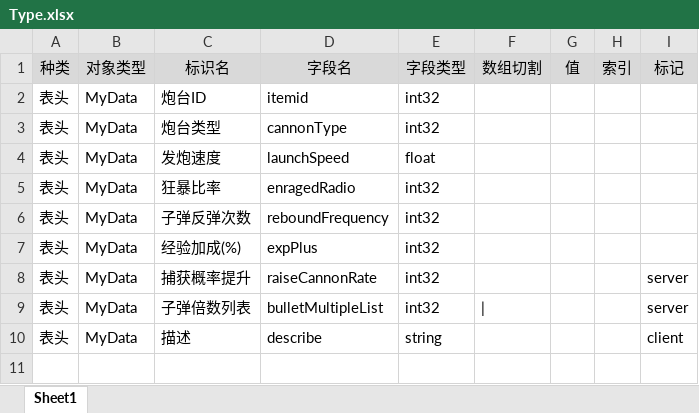
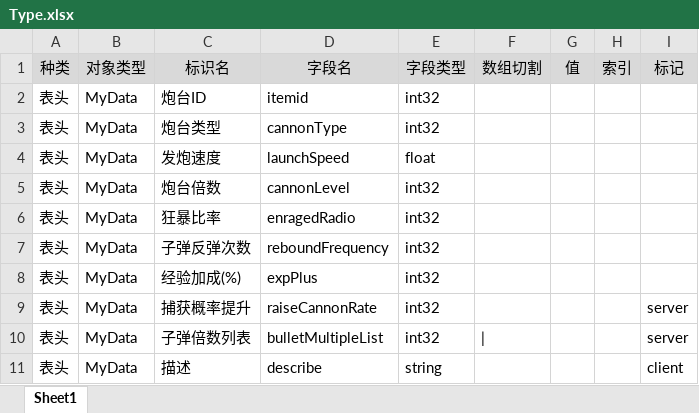
Before and after one commit to nieyanbing/fish-config, an Excel workbook: 炮塔/Type.xlsx, sheet Sheet1, drawn as a sheet; values as stored, in another font and other column widths than the file's, no borders; the diff names each change by its address in the sheet, - before the commit and + after, or states it on an @@ line.

```diff
--- a/炮塔/Type.xlsx (sheet Sheet1)
+++ b/炮塔/Type.xlsx (sheet Sheet1)
+row 5: 表头 | MyData | 炮台倍数 | cannonLevel | int32
```
Also changed, not shown: 商城/MyData.xlsx, 炮塔/MyData.xlsx, 2 other files.
